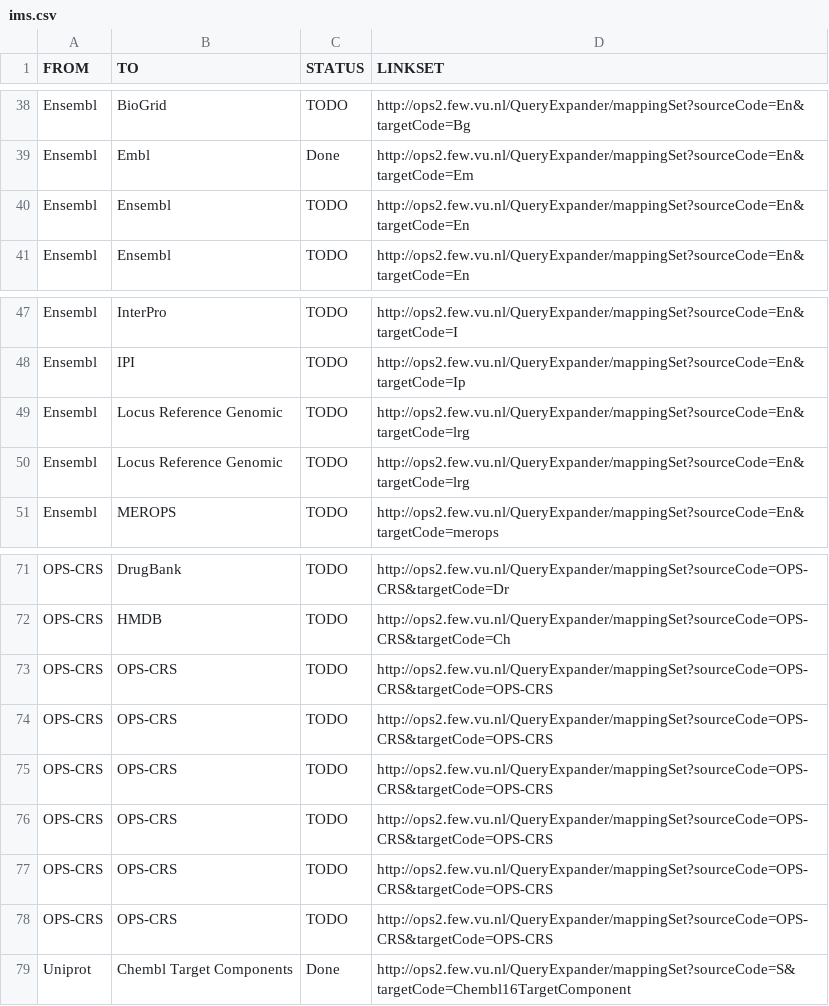
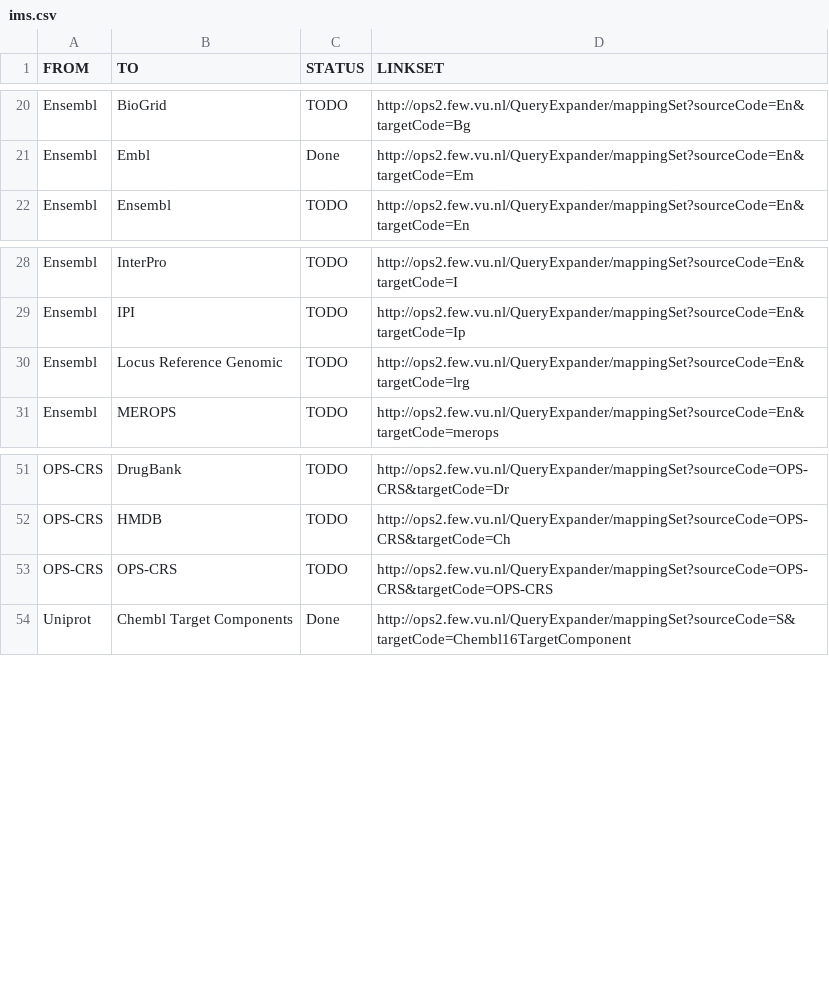
Before and after one commit to openphacts/IdentityMappingService, a CSV file: doc/ops-1.5.1/ims.csv, drawn as a sheet; only a part is shown, gaps mark what is left out; the diff covers the shown part only.

```diff
--- a/doc/ops-1.5.1/ims.csv
+++ b/doc/ops-1.5.1/ims.csv
@@ -39,3 +21,2 @@ Ensembl,BioGrid,TODO,http://ops2.few.vu.nl/QueryExpander/mappingSet?sourceCode=E
 Ensembl,Embl,Done,http://ops2.few.vu.nl/QueryExpander/mappingSet?sourceCode=En&targetCode=Em
-Ensembl,Ensembl,TODO,http://ops2.few.vu.nl/QueryExpander/mappingSet?sourceCode=En&targetCode=En
 Ensembl,Ensembl,TODO,http://ops2.few.vu.nl/QueryExpander/mappingSet?sourceCode=En&targetCode=En
@@ -48,3 +29,2 @@ Ensembl,InterPro,TODO,http://ops2.few.vu.nl/QueryExpander/mappingSet?sourceCode=
 Ensembl,IPI,TODO,http://ops2.few.vu.nl/QueryExpander/mappingSet?sourceCode=En&targetCode=Ip
-Ensembl,Locus Reference Genomic,TODO,http://ops2.few.vu.nl/QueryExpander/mappingSet?sourceCode=En&targetCode=lrg
 Ensembl,Locus Reference Genomic,TODO,http://ops2.few.vu.nl/QueryExpander/mappingSet?sourceCode=En&targetCode=lrg
@@ -72,7 +52,2 @@ OPS-CRS,DrugBank,TODO,http://ops2.few.vu.nl/QueryExpander/mappingSet?sourceCode=
 OPS-CRS,HMDB,TODO,http://ops2.few.vu.nl/QueryExpander/mappingSet?sourceCode=OPS-CRS&targetCode=Ch
-OPS-CRS,OPS-CRS,TODO,http://ops2.few.vu.nl/QueryExpander/mappingSet?sourceCode=OPS-CRS&targetCode=OPS-CRS
-OPS-CRS,OPS-CRS,TODO,http://ops2.few.vu.nl/QueryExpander/mappingSet?sourceCode=OPS-CRS&targetCode=OPS-CRS
-OPS-CRS,OPS-CRS,TODO,http://ops2.few.vu.nl/QueryExpander/mappingSet?sourceCode=OPS-CRS&targetCode=OPS-CRS
-OPS-CRS,OPS-CRS,TODO,http://ops2.few.vu.nl/QueryExpander/mappingSet?sourceCode=OPS-CRS&targetCode=OPS-CRS
-OPS-CRS,OPS-CRS,TODO,http://ops2.few.vu.nl/QueryExpander/mappingSet?sourceCode=OPS-CRS&targetCode=OPS-CRS
 OPS-CRS,OPS-CRS,TODO,http://ops2.few.vu.nl/QueryExpander/mappingSet?sourceCode=OPS-CRS&targetCode=OPS-CRS
```
Also changed, not shown: 18 removed rows and 2 moved rows elsewhere in this file.
